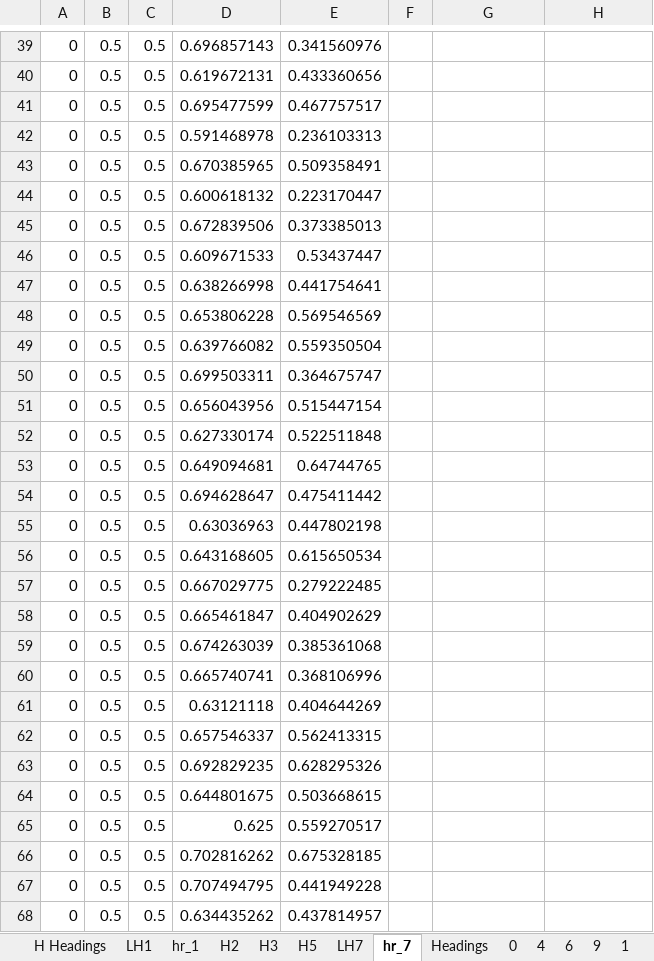
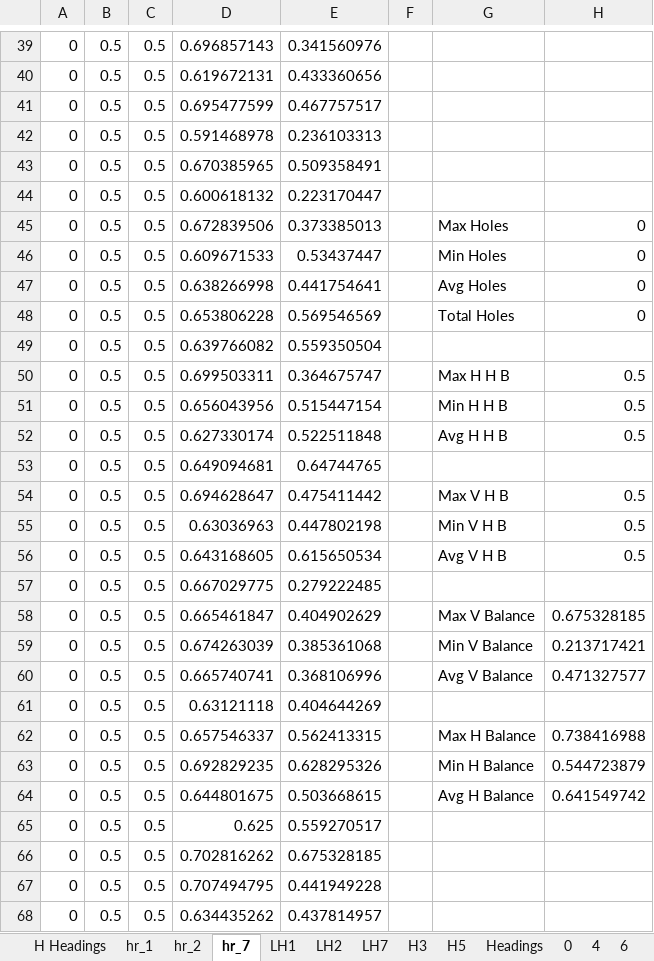
Before and after one commit to JJLewis/COMP1511, an Excel workbook: assignment1/digit-feature-data/Numbers.xlsx, sheet hr_7, drawn as a sheet; only a part is shown, gaps mark what is left out; values as stored, in another font and other column widths than the file's, no borders; the diff names each change by its address in the sheet, - before the commit and + after, or states it on an @@ line.

```diff
--- a/assignment1/digit-feature-data/Numbers.xlsx (sheet hr_7)
+++ b/assignment1/digit-feature-data/Numbers.xlsx (sheet hr_7)
-sheet tab: H2
+sheet tab: LH2
+sheet tab: hr_2
@@ sheet tab order changed: H Headings | hr_1 | hr_2 | hr_7 | LH1 | LH2 | LH7 | H3 | H5 | Headings | 0 | 4 | 6 @@
-G45: (empty)
+G45: Max Holes
-H45:H48: (empty)
+H45:H48: 0
-G46: (empty)
+G46: Min Holes
-G47: (empty)
+G47: Avg Holes
-G48: (empty)
+G48: Total Holes
-G50: (empty)
+G50: Max H H B
-H50:H52: (empty)
+H50:H52: 0.5
-G51: (empty)
+G51: Min H H B
-G52: (empty)
+G52: Avg H H B
-G54: (empty)
+G54: Max V H B
-H54:H56: (empty)
+H54:H56: 0.5
-G55: (empty)
+G55: Min V H B
-G56: (empty)
+G56: Avg V H B
-G58: (empty)
+G58: Max V Balance
-H58: (empty)
+H58: 0.675328185
-G59: (empty)
+G59: Min V Balance
-H59: (empty)
+H59: 0.213717421
-G60: (empty)
+G60: Avg V Balance
-H60: (empty)
+H60: 0.471327577
-G62: (empty)
+G62: Max H Balance
-H62: (empty)
+H62: 0.738416988
-G63: (empty)
+G63: Min H Balance
-H63: (empty)
+H63: 0.544723879
-G64: (empty)
+G64: Avg H Balance
-H64: (empty)
+H64: 0.641549742
```
Also changed, not shown: sheet LH2, charts or pictures, 11 other files.
